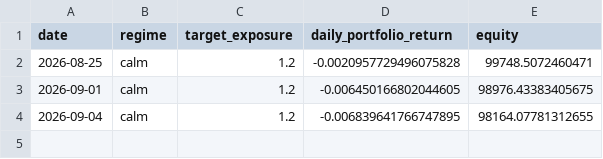
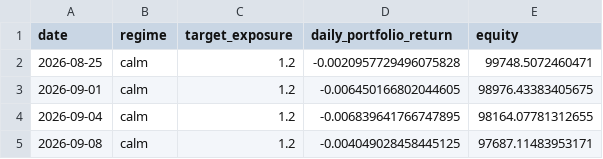
Before and after one commit to pascalburki/regime-strategy-paper-trading, a CSV file: shadow_4asset_log.csv, drawn as a sheet; the diff names each change by its address in the sheet, - before the commit and + after, or states it on an @@ line.

```diff
--- a/shadow_4asset_log.csv
+++ b/shadow_4asset_log.csv
+row 5: 2026-09-08 | calm | 1.2 | -0.004049028458445125 | 97687.11483953171
```
